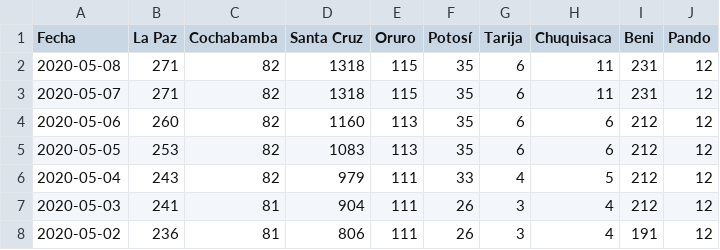
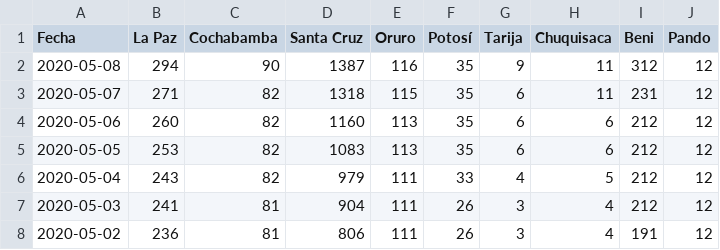
Before and after one commit to mauforonda/covid19-bolivia, a CSV file: confirmados.csv, drawn as a sheet; only a part is shown.

Commit message:
[ci] confirmados, decesos, recuperados en La Paz, Cochabamba, Santa Cruz, Oruro, Tarija, Beni, Pando

```diff
--- a/confirmados.csv
+++ b/confirmados.csv
@@ -1,3 +1,3 @@
 Fecha,La Paz,Cochabamba,Santa Cruz,Oruro,Potosí,Tarija,Chuquisaca,Beni,Pando
-2020-05-08,271,82,1318,115,35,6,11,231,12
+2020-05-08,294,90,1387,116,35,9,11,312,12
 2020-05-07,271,82,1318,115,35,6,11,231,12
```
Also changed, not shown: decesos.csv, recuperados.csv, 2 other files.
